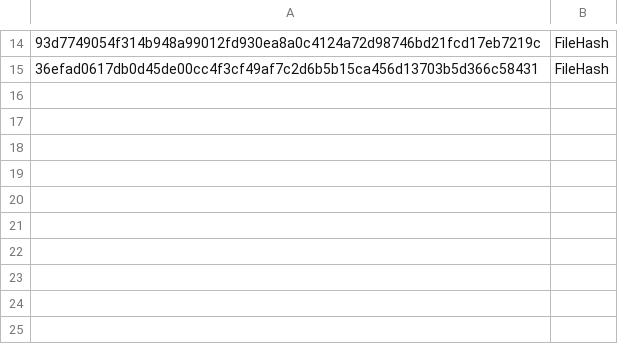
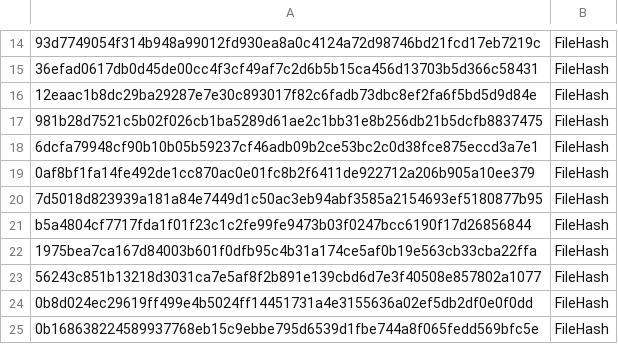
Before and after one commit to JleeISA/IOCs, a CSV file: WeeklyIOCUpdate.csv, drawn as a sheet; only a part is shown, gaps mark what is left out; the diff names each change by its address in the sheet, - before the commit and + after, or states it on an @@ line.

Commit message:
Update WeeklyIOCUpdate.csv
Symantec Threat Group Notification - Cranefly - UNC3524

```diff
--- a/WeeklyIOCUpdate.csv
+++ b/WeeklyIOCUpdate.csv
+row 16: 12eaac1b8dc29ba29287e7e30c893017f82c6fadb73dbc8ef2fa6f5bd5d9d84e | FileHash
+row 17: 981b28d7521c5b02f026cb1ba5289d61ae2c1bb31e8b256db21b5dcfb8837475 | FileHash
+row 18: 6dcfa79948cf90b10b05b59237cf46adb09b2ce53bc2c0d38fce875eccd3a7e1 | FileHash
+row 19: 0af8bf1fa14fe492de1cc870ac0e01fc8b2f6411de922712a206b905a10ee379 | FileHash
+row 20: 7d5018d823939a181a84e7449d1c50ac3eb94abf3585a2154693ef5180877b95 | FileHash
+row 21: b5a4804cf7717fda1f01f23c1c2fe99fe9473b03f0247bcc6190f17d26856844 | FileHash
+row 22: 1975bea7ca167d84003b601f0dfb95c4b31a174ce5af0b19e563cb33cba22ffa | FileHash
+row 23: 56243c851b13218d3031ca7e5af8f2b891e139cbd6d7e3f40508e857802a1077 | FileHash
+row 24: 0b8d024ec29619ff499e4b5024ff14451731a4e3155636a02ef5db2df0e0f0dd | FileHash
+row 25: 0b168638224589937768eb15c9ebbe795d6539d1fbe744a8f065fedd569bfc5e | FileHash
```
